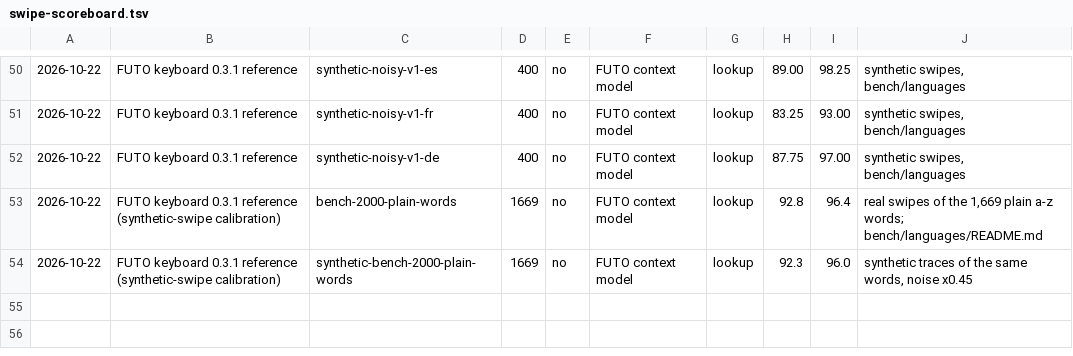
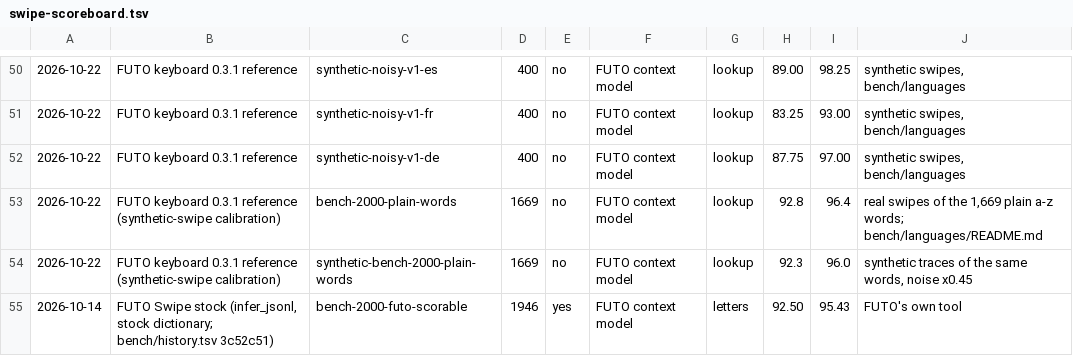
Before and after one commit to itsdestin/swipe-keyboard, a TSV file: bench/swipe-scoreboard.tsv, drawn as a sheet; only a part is shown, gaps mark what is left out; the diff names each change by its address in the sheet, - before the commit and + after, or states it on an @@ line.

```diff
--- a/bench/swipe-scoreboard.tsv
+++ b/bench/swipe-scoreboard.tsv
+row 55: 2026-10-14 | FUTO Swipe stock (infer_jsonl, stock dictionary; bench/history.tsv 3c52c51) | bench-2000-futo-scorable | 1946 | yes | FUTO context model | letters | 92.50 | 95.43 | FUTO's own tool
```
